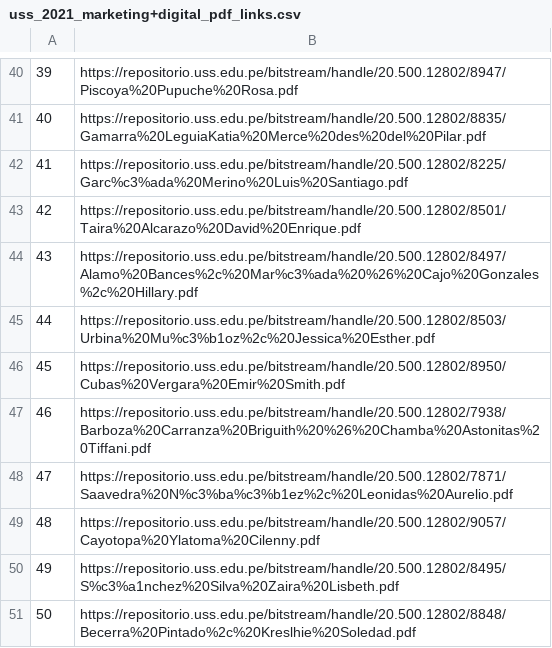
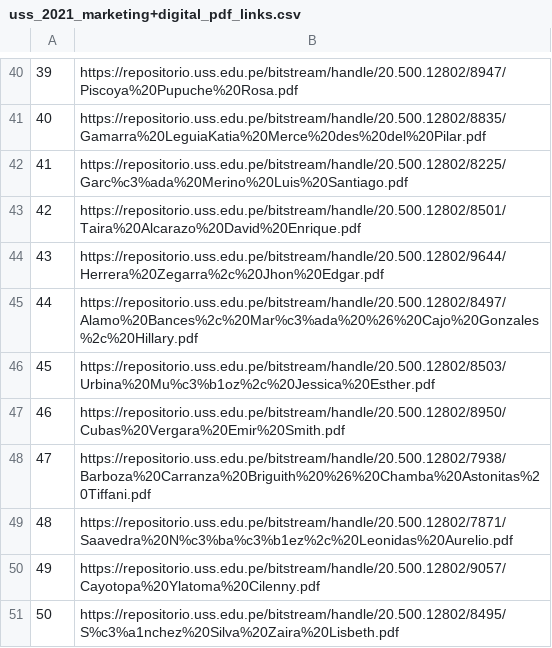
Before and after one commit to annaabsi/tesis-scraping, a CSV file: resultados/uss_2021_marketing+digital_pdf_links.csv, drawn as a sheet; only a part is shown, gaps mark what is left out; the shorter side is filled out with more unchanged rows; addresses are those after the commit; the diff names each change by its address in the sheet, - before the commit and + after, or states it on an @@ line.

```diff
--- a/resultados/uss_2021_marketing+digital_pdf_links.csv
+++ b/resultados/uss_2021_marketing+digital_pdf_links.csv
+row 44: 43 | https://repositorio.uss.edu.pe/bitstream/handle/20.500.12802/9644/Herrera%20Zegarra%2c%20Jhon%20Edgar.pdf
@@ column A renumbered from row 45 down @@
```
Also changed, not shown: resultados/autonoma_2021_estrategias+de+marketing_pdf_links.csv, resultados/uss_2021_aborto_pdf_links.csv, 29 other files.
